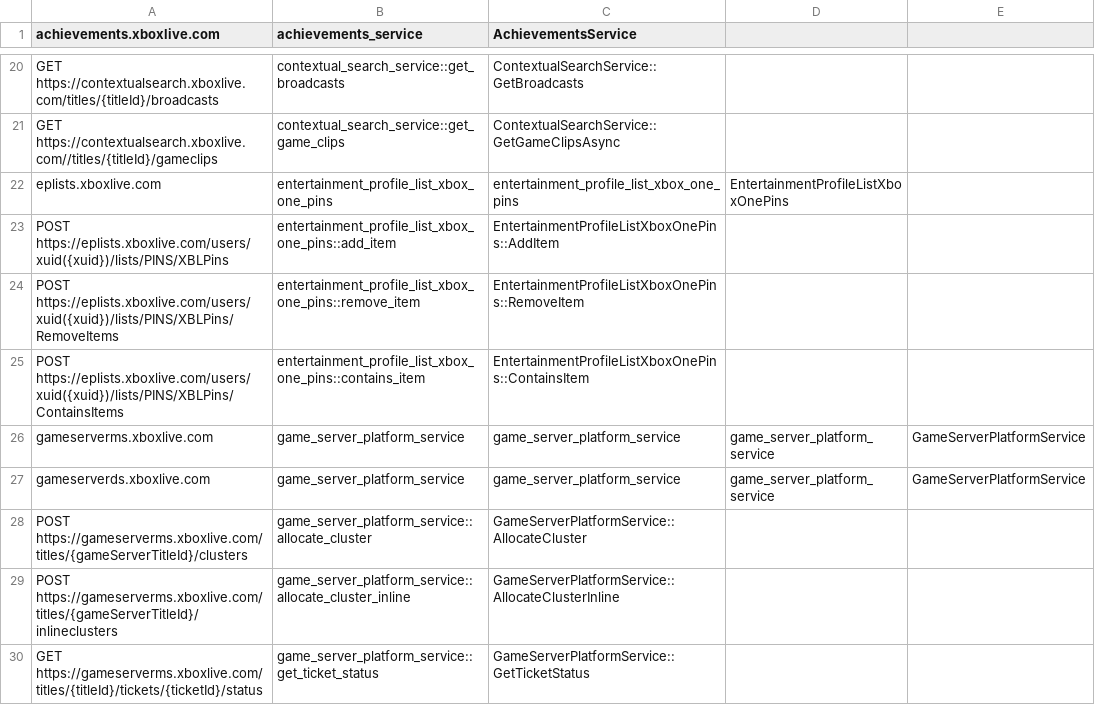
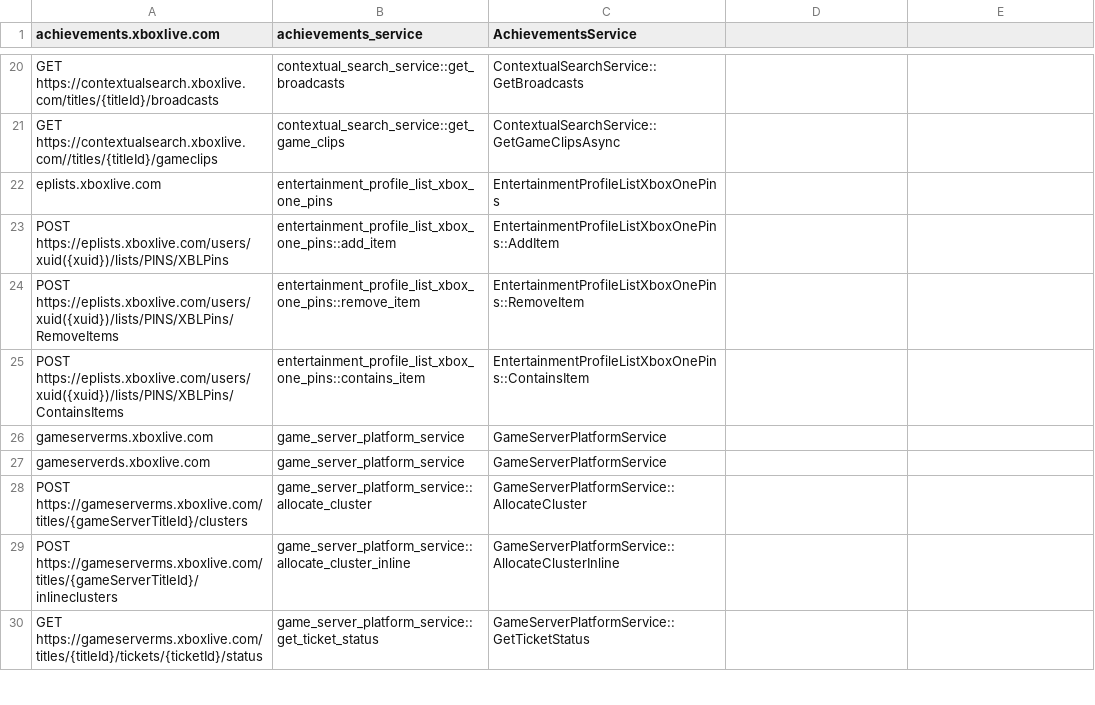
Before and after one commit to microsoft/xbox-live-trace-analyzer, a CSV file: Source/XboxLiveTraceAnalyzer.APIMap.csv, drawn as a sheet; only a part is shown, gaps mark what is left out.

```diff
--- a/Source/XboxLiveTraceAnalyzer.APIMap.csv
+++ b/Source/XboxLiveTraceAnalyzer.APIMap.csv
@@ -21,3 +21,3 @@
 "GET https://contextualsearch.xboxlive.com//titles/{titleId}/gameclips","contextual_search_service::get_game_clips","ContextualSearchService::GetGameClipsAsync"
-"eplists.xboxlive.com","entertainment_profile_list_xbox_one_pins","entertainment_profile_list_xbox_one_pins","EntertainmentProfileListXboxOnePins"
+"eplists.xboxlive.com","entertainment_profile_list_xbox_one_pins","EntertainmentProfileListXboxOnePins"
 "POST https://eplists.xboxlive.com/users/xuid({xuid})/lists/PINS/XBLPins","entertainment_profile_list_xbox_one_pins::add_item","EntertainmentProfileListXboxOnePins::AddItem"
@@ -25,4 +25,4 @@
 "POST https://eplists.xboxlive.com/users/xuid({xuid})/lists/PINS/XBLPins/ContainsItems","entertainment_profile_list_xbox_one_pins::contains_item","EntertainmentProfileListXboxOnePins::ContainsItem"
-"gameserverms.xboxlive.com","game_server_platform_service","game_server_platform_service","game_server_platform_service","GameServerPlatformService"
-"gameserverds.xboxlive.com","game_server_platform_service","game_server_platform_service","game_server_platform_service","GameServerPlatformService"
+"gameserverms.xboxlive.com","game_server_platform_service","GameServerPlatformService"
+"gameserverds.xboxlive.com","game_server_platform_service","GameServerPlatformService"
 "POST https://gameserverms.xboxlive.com/titles/{gameServerTitleId}/clusters","game_server_platform_service::allocate_cluster","GameServerPlatformService::AllocateCluster"
```
Also changed, not shown: 4 other files.
